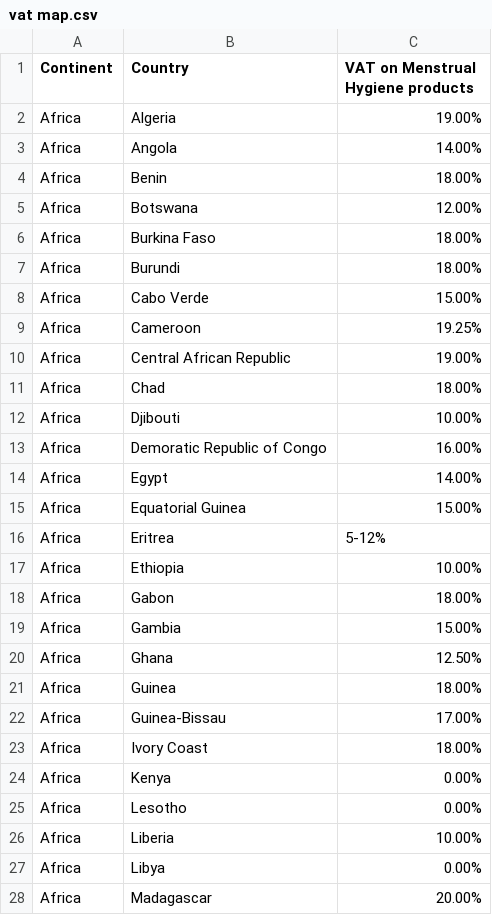
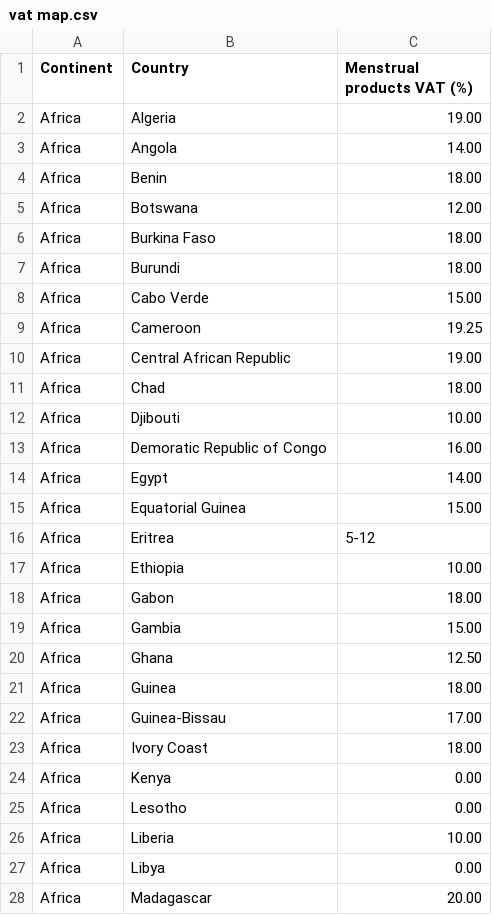
Before and after one commit to Chloechieng/Chloechieng.github.io, a CSV file: vat map.csv, drawn as a sheet; only a part is shown; the diff covers the shown part only.

Commit message:
Update vat map.csv

```diff
--- a/vat map.csv
+++ b/vat map.csv
@@ -1,28 +1,28 @@
-Continent ,Country ,VAT on Menstrual Hygiene products
-Africa,Algeria,19.00%
-Africa,Angola,14.00%
-Africa,Benin,18.00%
-Africa,Botswana,12.00%
-Africa,Burkina Faso,18.00%
-Africa,Burundi,18.00%
-Africa,Cabo Verde,15.00%
-Africa,Cameroon,19.25%
-Africa,Central African Republic,19.00%
-Africa,Chad,18.00%
-Africa,Djibouti,10.00%
-Africa,Demoratic Republic of Congo,16.00%
-Africa,Egypt,14.00%
-Africa,Equatorial Guinea,15.00%
-Africa,Eritrea,5-12%
-Africa,Ethiopia,10.00%
-Africa,Gabon,18.00%
-Africa,Gambia,15.00%
-Africa,Ghana,12.50%
-Africa,Guinea,18.00%
-Africa,Guinea-Bissau,17.00%
-Africa,Ivory Coast,18.00%
-Africa,Kenya,0.00%
-Africa,Lesotho,0.00%
-Africa,Liberia,10.00%
-Africa,Libya,0.00%
-Africa,Madagascar,20.00%
+Continent ,Country ,Menstrual products VAT (%)
+Africa,Algeria,19.00
+Africa,Angola,14.00
+Africa,Benin,18.00
+Africa,Botswana,12.00
+Africa,Burkina Faso,18.00
+Africa,Burundi,18.00
+Africa,Cabo Verde,15.00
+Africa,Cameroon,19.25
+Africa,Central African Republic,19.00
+Africa,Chad,18.00
+Africa,Djibouti,10.00
+Africa,Demoratic Republic of Congo,16.00
+Africa,Egypt,14.00
+Africa,Equatorial Guinea,15.00
+Africa,Eritrea,5-12
+Africa,Ethiopia,10.00
+Africa,Gabon,18.00
+Africa,Gambia,15.00
+Africa,Ghana,12.50
+Africa,Guinea,18.00
+Africa,Guinea-Bissau,17.00
+Africa,Ivory Coast,18.00
+Africa,Kenya,0.00
+Africa,Lesotho,0.00
+Africa,Liberia,10.00
+Africa,Libya,0.00
+Africa,Madagascar,20.00
```
Also changed, not shown: 22 edited cells elsewhere in this file.
